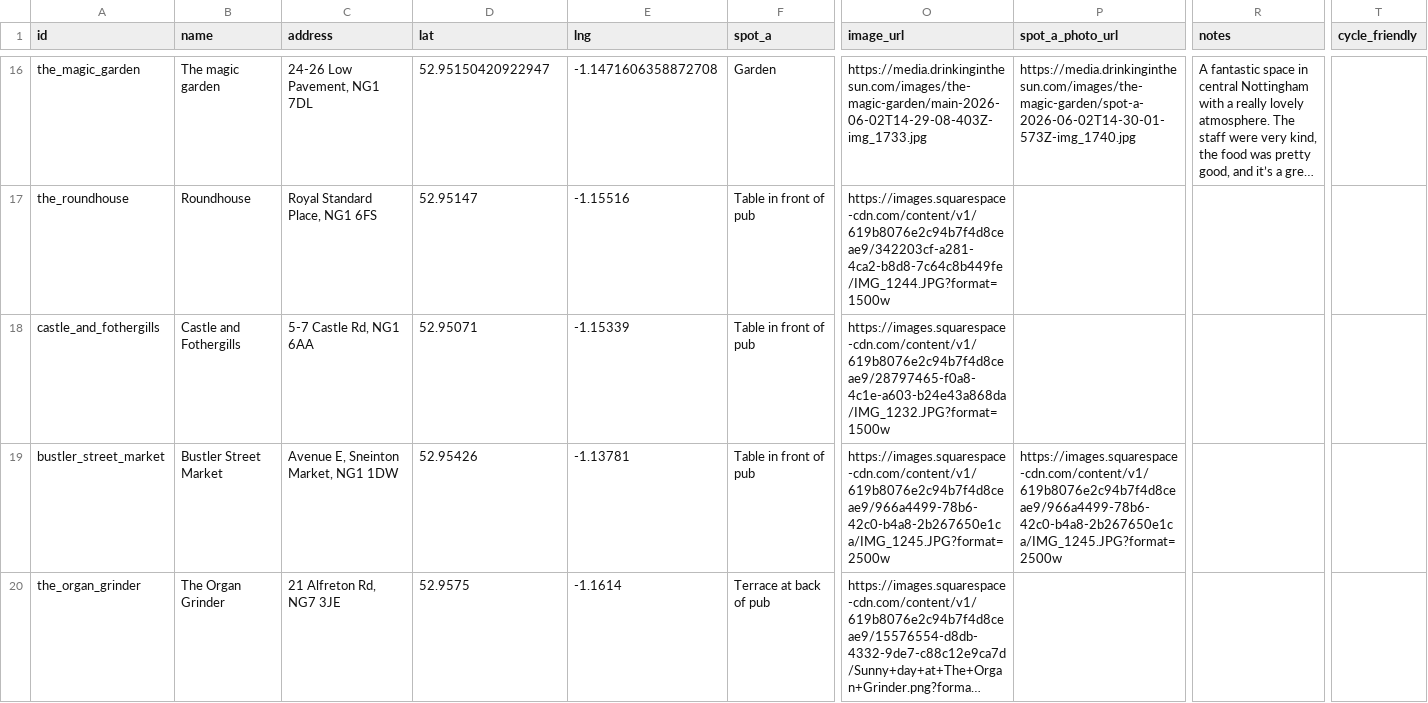
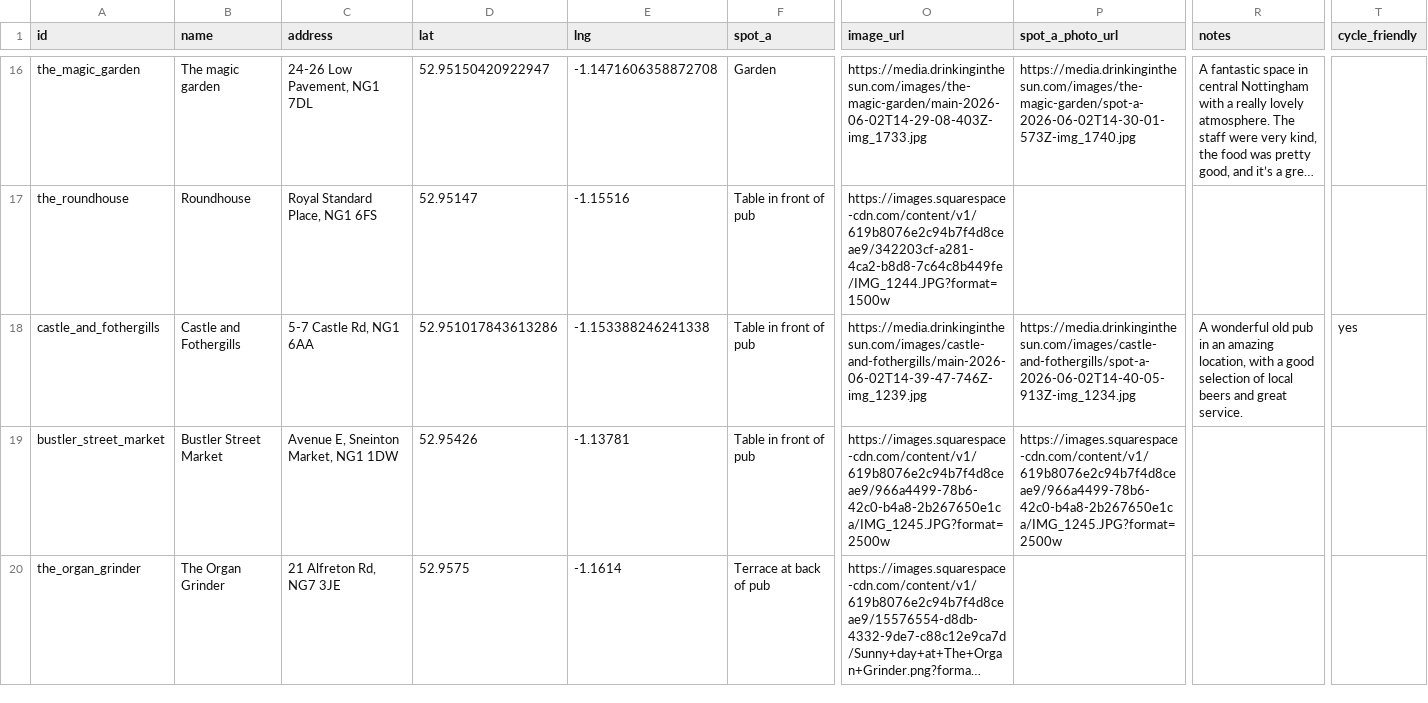
Before and after one commit to shawn845/DrinkingintheSun, a CSV file: app/public/data/pubs.csv, drawn as a sheet; only a part is shown, gaps mark what is left out; long unchanged cells end in …; the diff names each change by its address in the sheet, - before the commit and + after, or states it on an @@ line.

Commit message:
Update pubs/routes via admin tool

```diff
--- a/app/public/data/pubs.csv
+++ b/app/public/data/pubs.csv
-D18 (lat): 52.95071
+D18 (lat): 52.951017843613286
-E18 (lng): -1.15339
+E18 (lng): -1.153388246241338
-O18 (image_url): https://images.squarespace-cdn.com/content/v1/619b8076e2c94b7f4d8ceae9/28797465-f0a8-4c1e-a603-b24e43a868da/IMG_1232.JPG?format=1500w
+O18 (image_url): https://media.drinkinginthesun.com/images/castle-and-fothergills/main-2026-06-02T14-39-47-746Z-img_1239.jpg
-P18 (spot_a_photo_url): (empty)
+P18 (spot_a_photo_url): https://media.drinkinginthesun.com/images/castle-and-fothergills/spot-a-2026-06-02T14-40-05-913Z-img_1234.jpg
-R18 (notes): (empty)
+R18 (notes): A wonderful old pub in an amazing location, with a good selection of local beers and great service.
-T18 (cycle_friendly): (empty)
+T18 (cycle_friendly): yes
```
